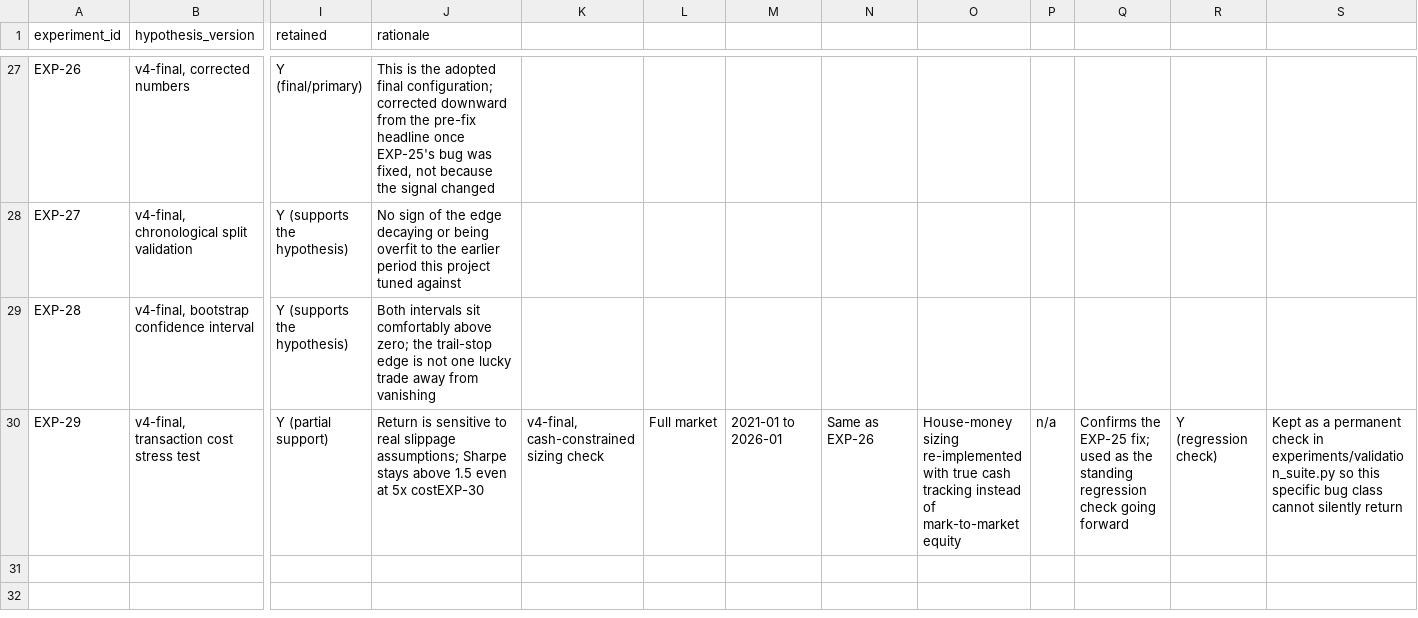
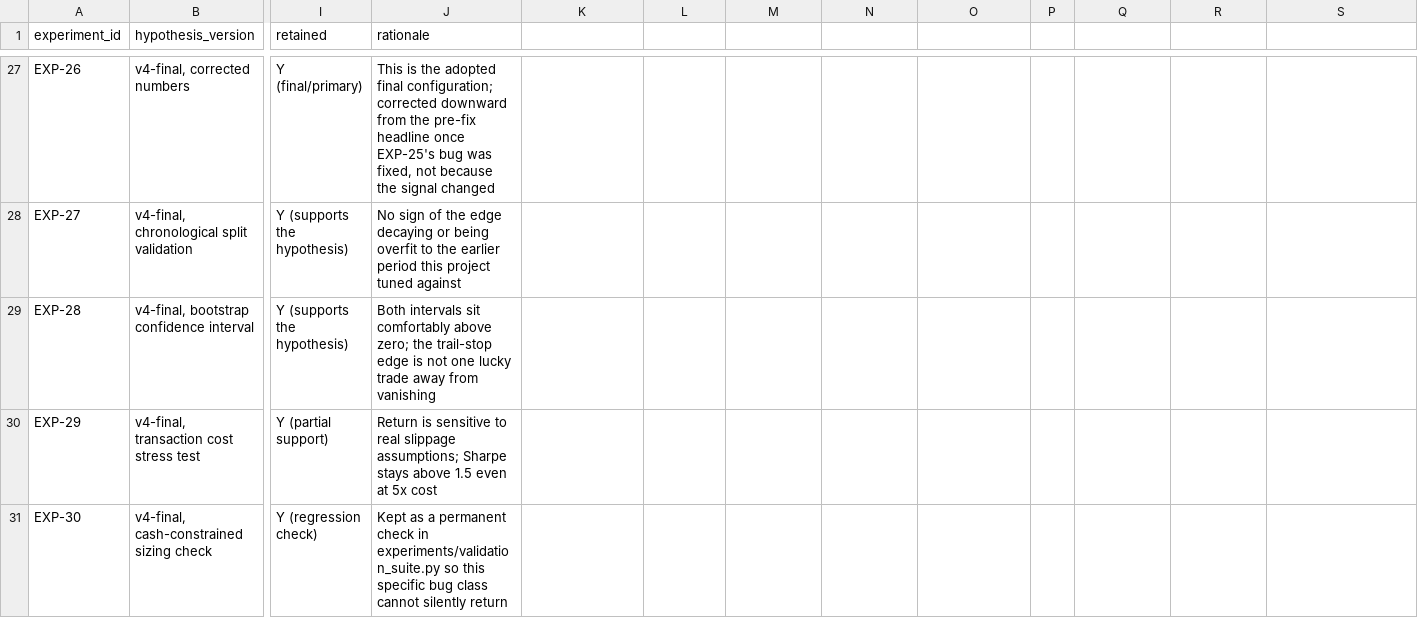
Before and after one commit to kkuvam/clustered-insider-engine, a CSV file: experiment_record.csv, drawn as a sheet; only a part is shown, gaps mark what is left out; rows hold the shown columns only; the diff names each change by its address in the sheet, - before the commit and + after, or states it on an @@ line.

Commit message:
Revise experiment records and correct data
Updated experiment_record.csv to reflect new experiments and corrections.

```diff
--- a/experiment_record.csv
+++ b/experiment_record.csv
-J30 (rationale): …at 5x costEXP-30
+J30 (rationale): …at 5x cost
-K30: v4-final, cash-constrained sizing check
+K30: (empty)
-L30: Full market
+L30: (empty)
-M30: 2021-01 to 2026-01
+M30: (empty)
-N30: Same as EXP-26
+N30: (empty)
-O30: House-money sizing re-implemented with true cash tracking instead of mark-to-market equity
+O30: (empty)
-P30: n/a
+P30: (empty)
-Q30: Confirms the EXP-25 fix; used as the standing regression check going forward
+Q30: (empty)
-R30: Y (regression check)
+R30: (empty)
-S30: Kept as a permanent check in experiments/validation_suite.py so this specific bug class cannot silently return
+S30: (empty)
+row 31: EXP-30 | v4-final, cash-constrained sizing check | Y (regression check) | Kept as a permanent check in experiments/validation_suite.py so this specific bug class cannot silently return
```
